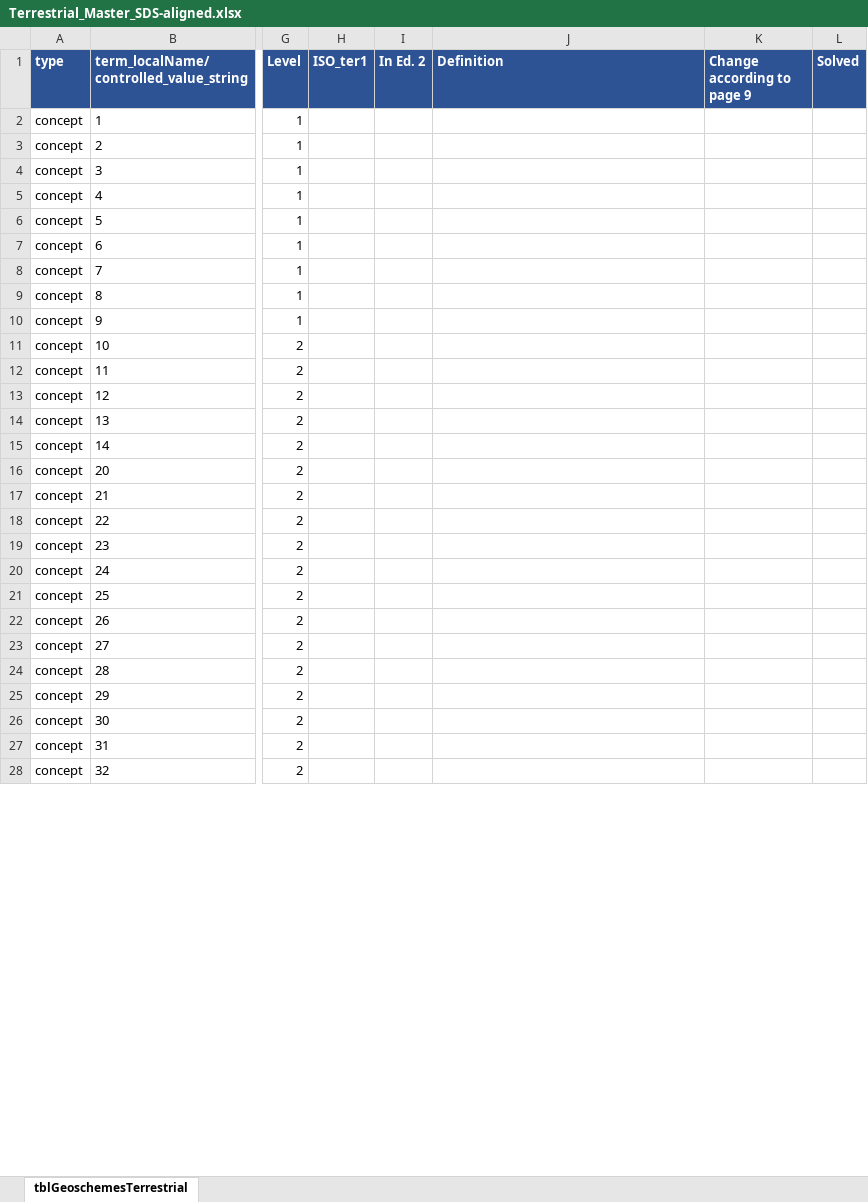
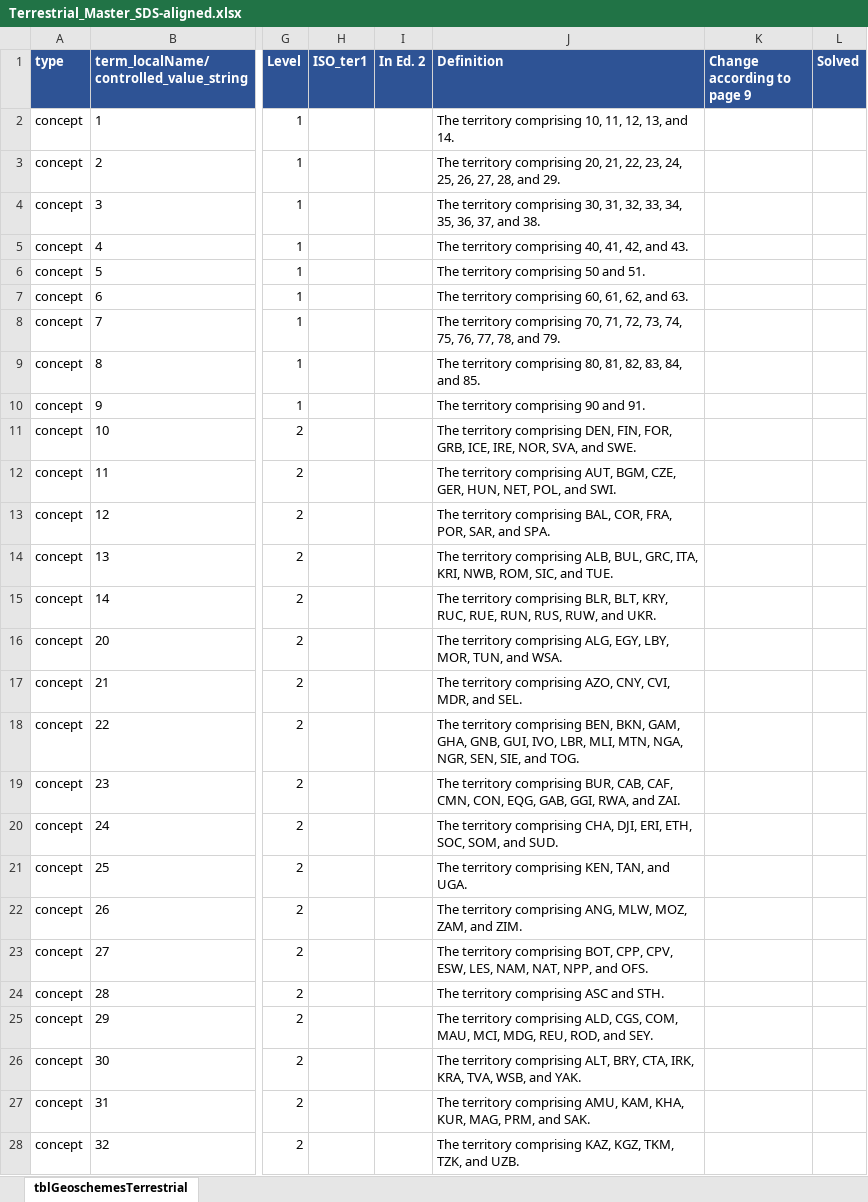
Before and after one commit to tdwg/geoschemes, an Excel workbook: terrestrial/Towards_SDS/Terrestrial_Master_SDS-aligned.xlsx, sheet tblGeoschemesTerrestrial, drawn as a sheet; only a part is shown, gaps mark what is left out; values as stored, in another font and other column widths than the file's, no borders; the diff covers the shown part only; the diff names each change by its address in the sheet, - before the commit and + after, or states it on an @@ line.

Commit message:
Populate Definition column for all units; fix CZE/SK ISO code swap

```diff
--- a/terrestrial/Towards_SDS/Terrestrial_Master_SDS-aligned.xlsx (sheet tblGeoschemesTerrestrial)
+++ b/terrestrial/Towards_SDS/Terrestrial_Master_SDS-aligned.xlsx (sheet tblGeoschemesTerrestrial)
-J2 (Definition): (empty)
+J2 (Definition): The territory comprising 10, 11, 12, 13, and 14.
-J3 (Definition): (empty)
+J3 (Definition): The territory comprising 20, 21, 22, 23, 24, 25, 26, 27, 28, and 29.
-J4 (Definition): (empty)
+J4 (Definition): The territory comprising 30, 31, 32, 33, 34, 35, 36, 37, and 38.
-J5 (Definition): (empty)
+J5 (Definition): The territory comprising 40, 41, 42, and 43.
-J6 (Definition): (empty)
+J6 (Definition): The territory comprising 50 and 51.
-J7 (Definition): (empty)
+J7 (Definition): The territory comprising 60, 61, 62, and 63.
-J8 (Definition): (empty)
+J8 (Definition): The territory comprising 70, 71, 72, 73, 74, 75, 76, 77, 78, and 79.
-J9 (Definition): (empty)
+J9 (Definition): The territory comprising 80, 81, 82, 83, 84, and 85.
-J10 (Definition): (empty)
+J10 (Definition): The territory comprising 90 and 91.
-J11 (Definition): (empty)
+J11 (Definition): The territory comprising DEN, FIN, FOR, GRB, ICE, IRE, NOR, SVA, and SWE.
-J12 (Definition): (empty)
+J12 (Definition): The territory comprising AUT, BGM, CZE, GER, HUN, NET, POL, and SWI.
-J13 (Definition): (empty)
+J13 (Definition): The territory comprising BAL, COR, FRA, POR, SAR, and SPA.
-J14 (Definition): (empty)
+J14 (Definition): The territory comprising ALB, BUL, GRC, ITA, KRI, NWB, ROM, SIC, and TUE.
-J15 (Definition): (empty)
+J15 (Definition): The territory comprising BLR, BLT, KRY, RUC, RUE, RUN, RUS, RUW, and UKR.
-J16 (Definition): (empty)
+J16 (Definition): The territory comprising ALG, EGY, LBY, MOR, TUN, and WSA.
-J17 (Definition): (empty)
+J17 (Definition): The territory comprising AZO, CNY, CVI, MDR, and SEL.
-J18 (Definition): (empty)
+J18 (Definition): The territory comprising BEN, BKN, GAM, GHA, GNB, GUI, IVO, LBR, MLI, MTN, NGA, NGR, SEN, SIE, and TOG.
-J19 (Definition): (empty)
+J19 (Definition): The territory comprising BUR, CAB, CAF, CMN, CON, EQG, GAB, GGI, RWA, and ZAI.
-J20 (Definition): (empty)
+J20 (Definition): The territory comprising CHA, DJI, ERI, ETH, SOC, SOM, and SUD.
-J21 (Definition): (empty)
+J21 (Definition): The territory comprising KEN, TAN, and UGA.
-J22 (Definition): (empty)
+J22 (Definition): The territory comprising ANG, MLW, MOZ, ZAM, and ZIM.
-J23 (Definition): (empty)
+J23 (Definition): The territory comprising BOT, CPP, CPV, ESW, LES, NAM, NAT, NPP, and OFS.
-J24 (Definition): (empty)
+J24 (Definition): The territory comprising ASC and STH.
-J25 (Definition): (empty)
+J25 (Definition): The territory comprising ALD, CGS, COM, MAU, MCI, MDG, REU, ROD, and SEY.
-J26 (Definition): (empty)
+J26 (Definition): The territory comprising ALT, BRY, CTA, IRK, KRA, TVA, WSB, and YAK.
-J27 (Definition): (empty)
+J27 (Definition): The territory comprising AMU, KAM, KHA, KUR, MAG, PRM, and SAK.
-J28 (Definition): (empty)
+J28 (Definition): The territory comprising KAZ, KGZ, TKM, TZK, and UZB.
```
Also changed, not shown: 1022 edited cells elsewhere in this sheet, terrestrial/Towards_SDS/Level1_SDS-aligned.xlsx, terrestrial/Towards_SDS/Level2_SDS-aligned.xlsx, 3 other files.
